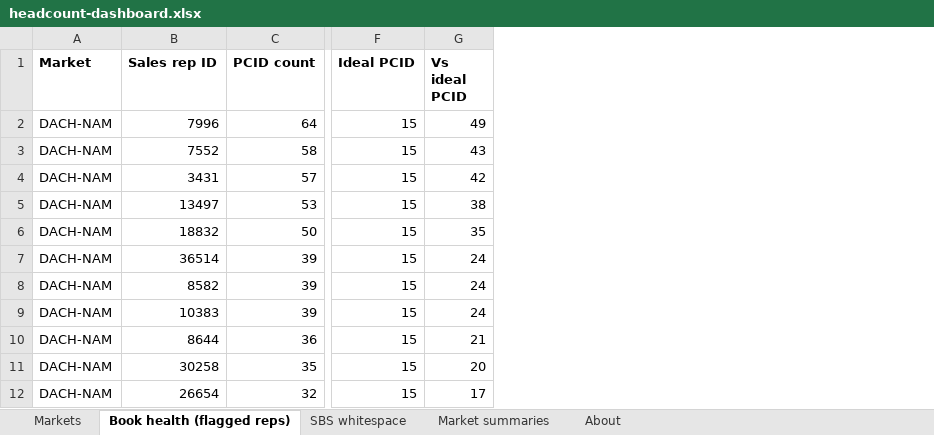
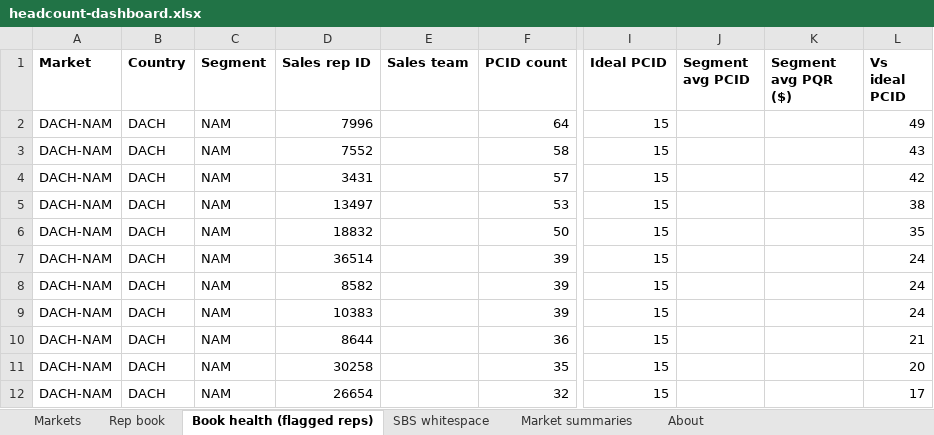
Before and after one commit to Kmahoneyxo/hq-headcount-dashboard, an Excel workbook: docs/data/headcount-dashboard.xlsx, sheet Book health (flagged reps), drawn as a sheet; only a part is shown, gaps mark what is left out; values as stored, in another font and other column widths than the file's, no borders; the diff names each change by its address in the sheet, - before the commit and + after, or states it on an @@ line.

```diff
--- a/docs/data/headcount-dashboard.xlsx (sheet Book health (flagged reps))
+++ b/docs/data/headcount-dashboard.xlsx (sheet Book health (flagged reps))
+sheet tab: Rep book
+column B (Country), rows 2-12: all DACH
+column C (Segment), rows 2-12: all NAM
+column E (Sales team), empty
+column J (Segment avg PCID), empty
+column K (Segment avg PQR ($)), empty
```
Also changed, not shown: sheet About, 11 other files.
